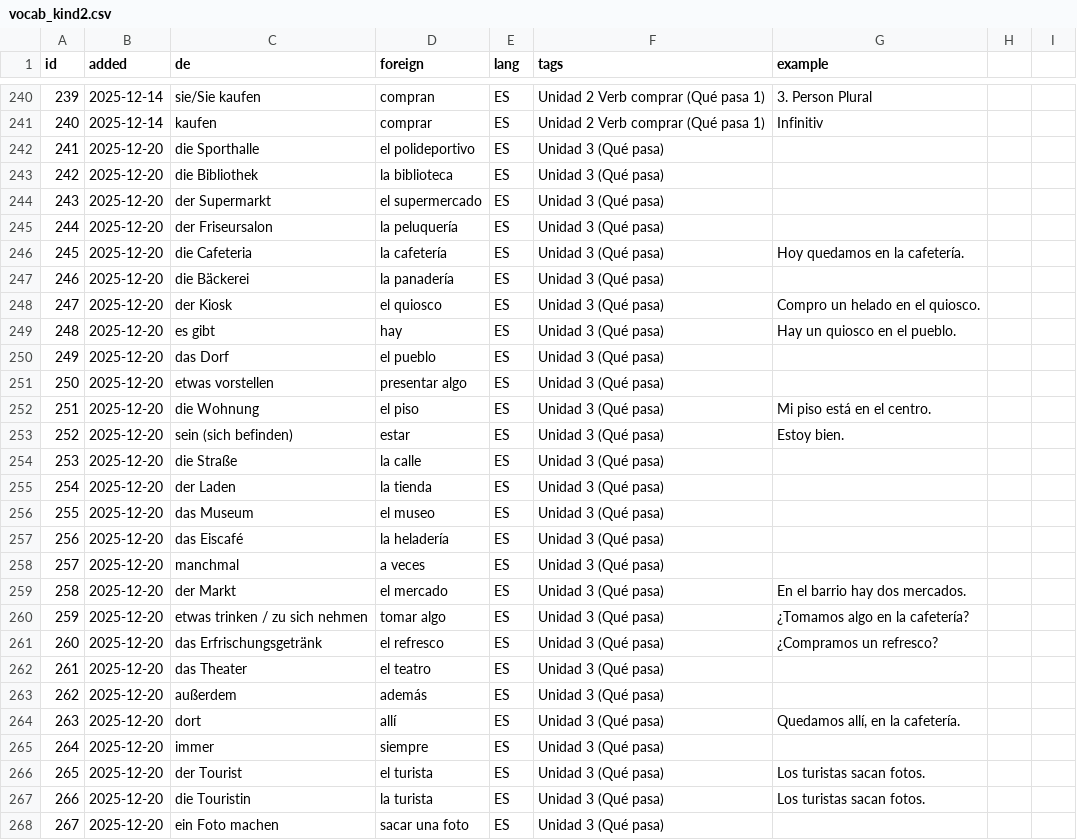
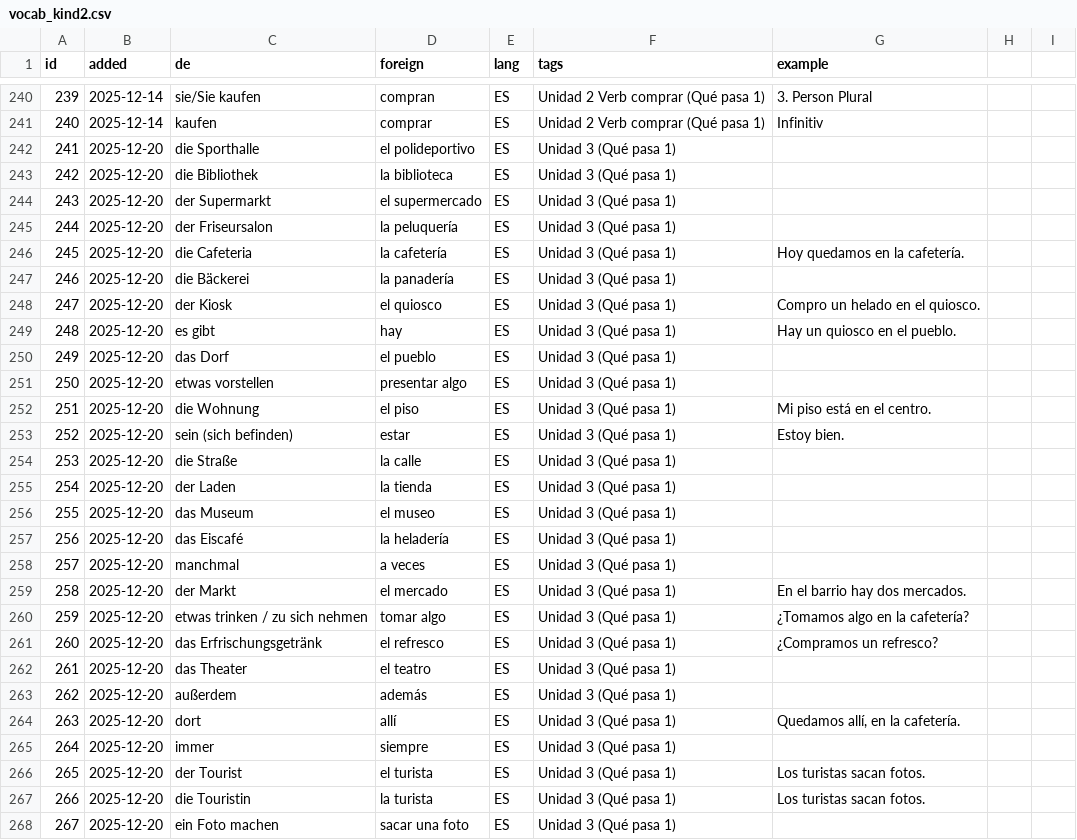
Before and after one commit to mash2209/vokabeltrainer, a CSV file: csv/vocab_kind2.csv, drawn as a sheet; only a part is shown, gaps mark what is left out; the diff covers the shown part only.

Commit message:
Update vocab_kind2.csv

```diff
--- a/csv/vocab_kind2.csv
+++ b/csv/vocab_kind2.csv
@@ -241,28 +241,28 @@ id,added,de,foreign,lang,tags,example
 240,2025-12-14,kaufen,comprar,ES,Unidad 2 Verb comprar (Qué pasa 1),Infinitiv
-241,2025-12-20,die Sporthalle,el polideportivo,ES,Unidad 3 (Qué pasa),
-242,2025-12-20,die Bibliothek,la biblioteca,ES,Unidad 3 (Qué pasa),
-243,2025-12-20,der Supermarkt,el supermercado,ES,Unidad 3 (Qué pasa),
-244,2025-12-20,der Friseursalon,la peluquería,ES,Unidad 3 (Qué pasa),
-245,2025-12-20,die Cafeteria,la cafetería,ES,Unidad 3 (Qué pasa),"Hoy quedamos en la cafetería."
-246,2025-12-20,die Bäckerei,la panadería,ES,Unidad 3 (Qué pasa),
-247,2025-12-20,der Kiosk,el quiosco,ES,Unidad 3 (Qué pasa),"Compro un helado en el quiosco."
-248,2025-12-20,es gibt,hay,ES,Unidad 3 (Qué pasa),"Hay un quiosco en el pueblo."
-249,2025-12-20,das Dorf,el pueblo,ES,Unidad 3 (Qué pasa),
-250,2025-12-20,etwas vorstellen,presentar algo,ES,Unidad 3 (Qué pasa),
-251,2025-12-20,die Wohnung,el piso,ES,Unidad 3 (Qué pasa),"Mi piso está en el centro."
-252,2025-12-20,sein (sich befinden),estar,ES,Unidad 3 (Qué pasa),"Estoy bien."
-253,2025-12-20,die Straße,la calle,ES,Unidad 3 (Qué pasa),
-254,2025-12-20,der Laden,la tienda,ES,Unidad 3 (Qué pasa),
-255,2025-12-20,das Museum,el museo,ES,Unidad 3 (Qué pasa),
-256,2025-12-20,das Eiscafé,la heladería,ES,Unidad 3 (Qué pasa),
-257,2025-12-20,manchmal,a veces,ES,Unidad 3 (Qué pasa),
-258,2025-12-20,der Markt,el mercado,ES,Unidad 3 (Qué pasa),"En el barrio hay dos mercados."
-259,2025-12-20,etwas trinken / zu sich nehmen,tomar algo,ES,Unidad 3 (Qué pasa),"¿Tomamos algo en la cafetería?"
-260,2025-12-20,das Erfrischungsgetränk,el refresco,ES,Unidad 3 (Qué pasa),"¿Compramos un refresco?"
-261,2025-12-20,das Theater,el teatro,ES,Unidad 3 (Qué pasa),
-262,2025-12-20,außerdem,además,ES,Unidad 3 (Qué pasa),
-263,2025-12-20,dort,allí,ES,Unidad 3 (Qué pasa),"Quedamos allí, en la cafetería."
-264,2025-12-20,immer,siempre,ES,Unidad 3 (Qué pasa),
-265,2025-12-20,der Tourist,el turista,ES,Unidad 3 (Qué pasa),"Los turistas sacan fotos."
-266,2025-12-20,die Touristin,la turista,ES,Unidad 3 (Qué pasa),"Los turistas sacan fotos."
-267,2025-12-20,ein Foto machen,sacar una foto,ES,Unidad 3 (Qué pasa),
+241,2025-12-20,die Sporthalle,el polideportivo,ES,Unidad 3 (Qué pasa 1),
+242,2025-12-20,die Bibliothek,la biblioteca,ES,Unidad 3 (Qué pasa 1),
+243,2025-12-20,der Supermarkt,el supermercado,ES,Unidad 3 (Qué pasa 1),
+244,2025-12-20,der Friseursalon,la peluquería,ES,Unidad 3 (Qué pasa 1),
+245,2025-12-20,die Cafeteria,la cafetería,ES,Unidad 3 (Qué pasa 1),"Hoy quedamos en la cafetería."
+246,2025-12-20,die Bäckerei,la panadería,ES,Unidad 3 (Qué pasa 1),
+247,2025-12-20,der Kiosk,el quiosco,ES,Unidad 3 (Qué pasa 1),"Compro un helado en el quiosco."
+248,2025-12-20,es gibt,hay,ES,Unidad 3 (Qué pasa 1),"Hay un quiosco en el pueblo."
+249,2025-12-20,das Dorf,el pueblo,ES,Unidad 3 (Qué pasa 1),
+250,2025-12-20,etwas vorstellen,presentar algo,ES,Unidad 3 (Qué pasa 1),
+251,2025-12-20,die Wohnung,el piso,ES,Unidad 3 (Qué pasa 1),"Mi piso está en el centro."
+252,2025-12-20,sein (sich befinden),estar,ES,Unidad 3 (Qué pasa 1),"Estoy bien."
+253,2025-12-20,die Straße,la calle,ES,Unidad 3 (Qué pasa 1),
+254,2025-12-20,der Laden,la tienda,ES,Unidad 3 (Qué pasa 1),
+255,2025-12-20,das Museum,el museo,ES,Unidad 3 (Qué pasa 1),
+256,2025-12-20,das Eiscafé,la heladería,ES,Unidad 3 (Qué pasa 1),
+257,2025-12-20,manchmal,a veces,ES,Unidad 3 (Qué pasa 1),
+258,2025-12-20,der Markt,el mercado,ES,Unidad 3 (Qué pasa 1),"En el barrio hay dos mercados."
+259,2025-12-20,etwas trinken / zu sich nehmen,tomar algo,ES,Unidad 3 (Qué pasa 1),"¿Tomamos algo en la cafetería?"
+260,2025-12-20,das Erfrischungsgetränk,el refresco,ES,Unidad 3 (Qué pasa 1),"¿Compramos un refresco?"
+261,2025-12-20,das Theater,el teatro,ES,Unidad 3 (Qué pasa 1),
+262,2025-12-20,außerdem,además,ES,Unidad 3 (Qué pasa 1),
+263,2025-12-20,dort,allí,ES,Unidad 3 (Qué pasa 1),"Quedamos allí, en la cafetería."
+264,2025-12-20,immer,siempre,ES,Unidad 3 (Qué pasa 1),
+265,2025-12-20,der Tourist,el turista,ES,Unidad 3 (Qué pasa 1),"Los turistas sacan fotos."
+266,2025-12-20,die Touristin,la turista,ES,Unidad 3 (Qué pasa 1),"Los turistas sacan fotos."
+267,2025-12-20,ein Foto machen,sacar una foto,ES,Unidad 3 (Qué pasa 1),
```
Also changed, not shown: 68 edited cells elsewhere in this file.
